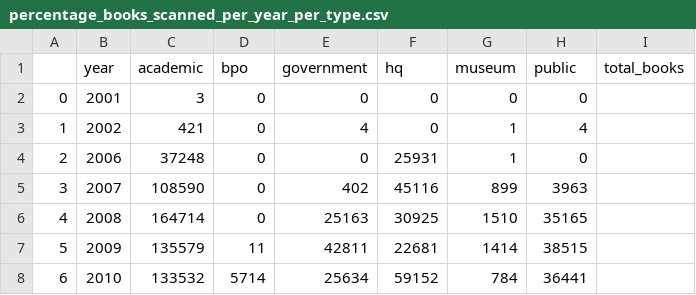
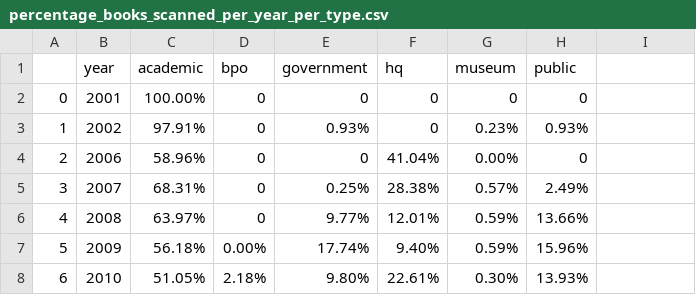
Before and after one commit to ers6/ia_scanning_labor_data, a CSV file: metadata-analysis/metadata-records-analysis-csvs/percentage_books_scanned_per_year_per_type.csv, drawn as a sheet; only a part is shown; the diff covers the shown part only.

Commit message:
turned percentages into percents

```diff
--- a/metadata-analysis/metadata-records-analysis-csvs/percentage_books_scanned_per_year_per_type.csv
+++ b/metadata-analysis/metadata-records-analysis-csvs/percentage_books_scanned_per_year_per_type.csv
@@ -1,8 +1,8 @@
-,year,academic,bpo,government,hq,museum,public,total_books
-0,2001,3,0,0,0,0,0,
-1,2002,421,0,4,0,1,4,
-2,2006,37248,0,0,25931,1,0,
-3,2007,108590,0,402,45116,899,3963,
-4,2008,164714,0,25163,30925,1510,35165,
-5,2009,135579,11,42811,22681,1414,38515,
-6,2010,133532,5714,25634,59152,784,36441,
+,year,academic,bpo,government,hq,museum,public
+0,2001,100.00%,0,0,0,0,0
+1,2002,97.91%,0,0.93%,0,0.23%,0.93%
+2,2006,58.96%,0,0,41.04%,0.00%,0
+3,2007,68.31%,0,0.25%,28.38%,0.57%,2.49%
+4,2008,63.97%,0,9.77%,12.01%,0.59%,13.66%
+5,2009,56.18%,0.00%,17.74%,9.40%,0.59%,15.96%
+6,2010,51.05%,2.18%,9.80%,22.61%,0.30%,13.93%
```
Also changed, not shown: 78 edited cells elsewhere in this file, 1 other file.
